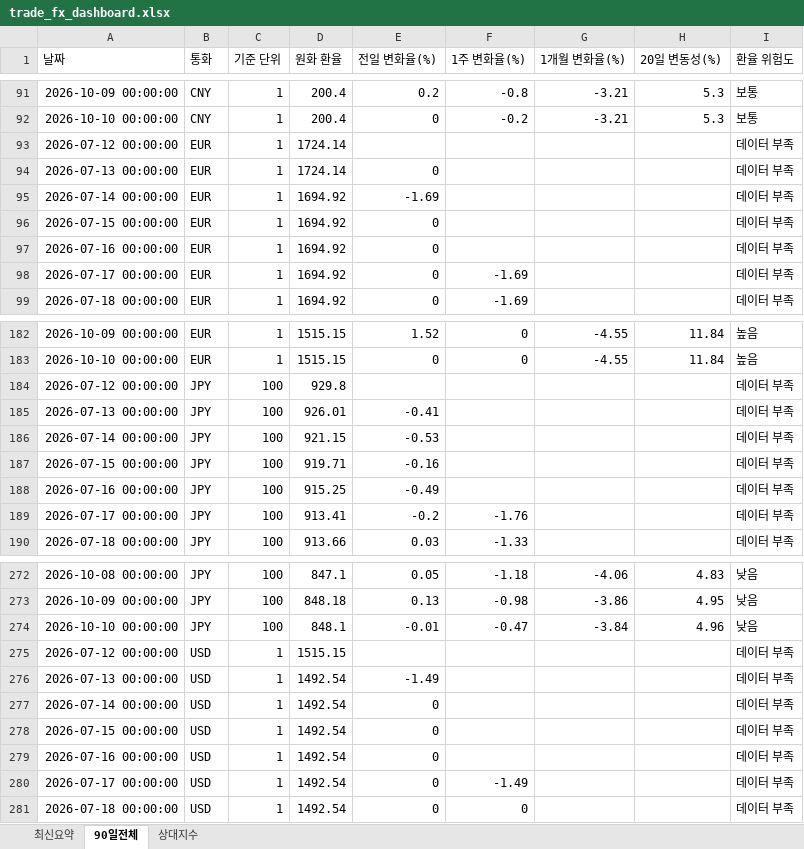
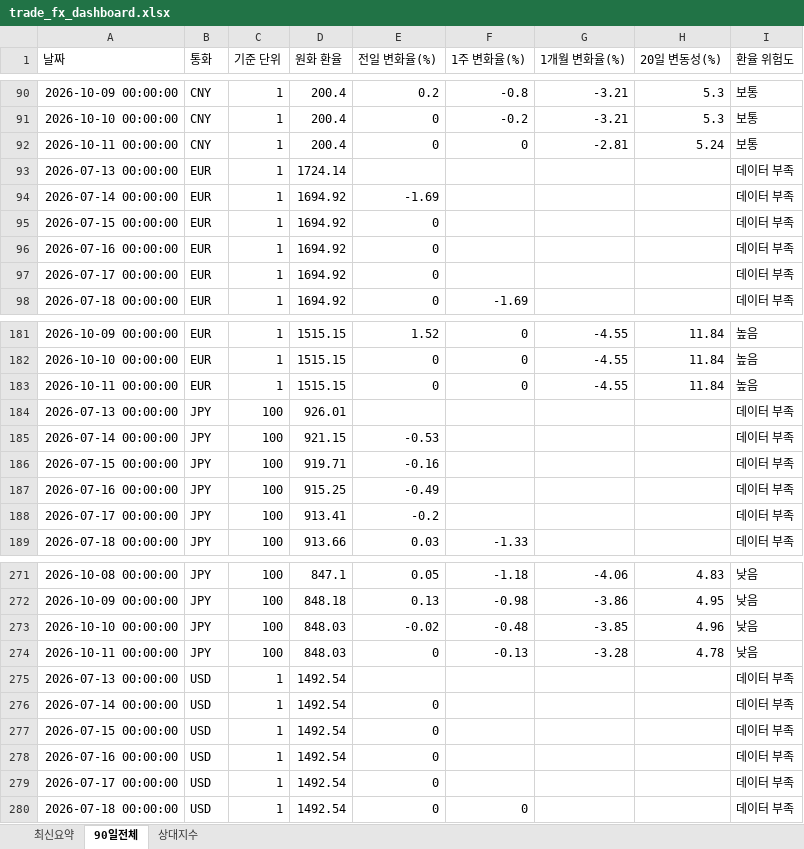
Before and after one commit to wnsdnjs867-svg/4-, an Excel workbook: trade_fx_dashboard.xlsx, sheet 90일전체, drawn as a sheet; only a part is shown, gaps mark what is left out; values as stored, in another font and other column widths than the file's, no borders; removed rows and columns are numbered as before the commit, all else as after; the diff covers the shown part only; the diff names each change by its address in the sheet, - before the commit and + after, or states it on an @@ line.

```diff
--- a/trade_fx_dashboard.xlsx (sheet 90일전체)
+++ b/trade_fx_dashboard.xlsx (sheet 90일전체)
-row 93: 2026-07-12 00:00:00 | EUR | 1 | 1724.14 |  |  |  |  | 데이터 부족
+row 92: 2026-10-11 00:00:00 | CNY | 1 | 200.4 | 0 | 0 | -2.81 | 5.24 | 보통
-E93 (전일 변화율(%)): 0
+E93 (전일 변화율(%)): (empty)
-F97 (1주 변화율(%)): -1.69
+F97 (1주 변화율(%)): (empty)
-row 184: 2026-07-12 00:00:00 | JPY | 100 | 929.8 |  |  |  |  | 데이터 부족
+row 183: 2026-10-11 00:00:00 | EUR | 1 | 1515.15 | 0 | 0 | -4.55 | 11.84 | 높음
-E184 (전일 변화율(%)): -0.41
+E184 (전일 변화율(%)): (empty)
-F188 (1주 변화율(%)): -1.76
+F188 (1주 변화율(%)): (empty)
-D273 (원화 환율): 848.1
+D273 (원화 환율): 848.03
-E273 (전일 변화율(%)): -0.01
+E273 (전일 변화율(%)): -0.02
-F273 (1주 변화율(%)): -0.47
+F273 (1주 변화율(%)): -0.48
-G273 (1개월 변화율(%)): -3.84
+G273 (1개월 변화율(%)): -3.85
-row 275: 2026-07-12 00:00:00 | USD | 1 | 1515.15 |  |  |  |  | 데이터 부족
+row 274: 2026-10-11 00:00:00 | JPY | 100 | 848.03 | 0 | -0.13 | -3.28 | 4.78 | 낮음
-E275 (전일 변화율(%)): -1.49
+E275 (전일 변화율(%)): (empty)
-F279 (1주 변화율(%)): -1.49
+F279 (1주 변화율(%)): (empty)
```
Also changed, not shown: 1 added row, 1 removed row and 14 edited cells elsewhere in this sheet, sheet 상대지수, sheet 최신요약, 1 other file.
